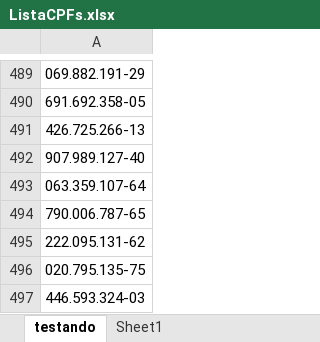
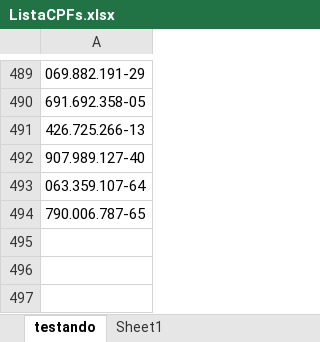
Before and after one commit to contaaz/ValidaDLP, an Excel workbook: ListaCPFs.xlsx, sheet testando, drawn as a sheet; only a part is shown, gaps mark what is left out; values as stored, in another font and other column widths than the file's, no borders; table styles not drawn; the diff names each change by its address in the sheet, - before the commit and + after, or states it on an @@ line.

Commit message:
Update ListaCPFs.xlsx

```diff
--- a/ListaCPFs.xlsx (sheet testando)
+++ b/ListaCPFs.xlsx (sheet testando)
-row 495: 222.095.131-62
-row 496: 020.795.135-75
-row 497: 446.593.324-03
```
